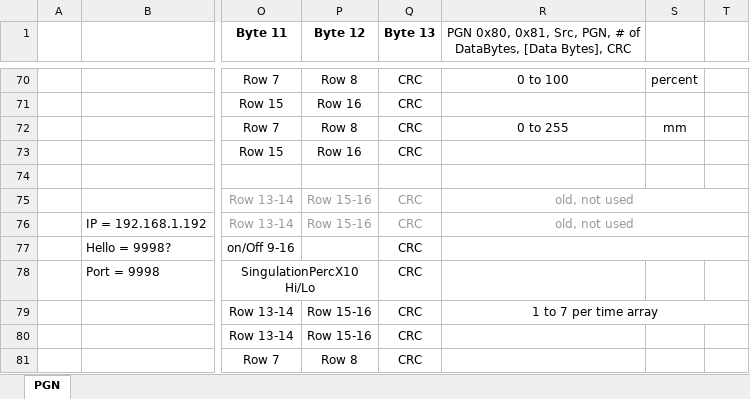
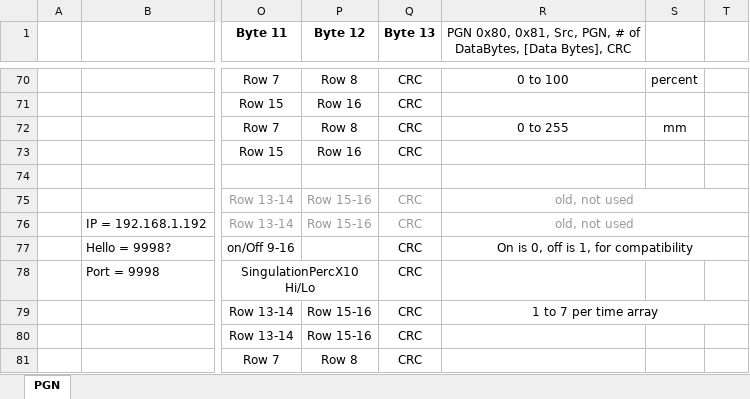
Before and after one commit to Pat-I/Planter-ECUs, an Excel workbook: PGN 5.7_planter.xlsx, sheet PGN, drawn as a sheet; only a part is shown, gaps mark what is left out; values as stored, in another font and other column widths than the file's, no borders; the diff names each change by its address in the sheet, - before the commit and + after, or states it on an @@ line.

```diff
--- a/PGN 5.7_planter.xlsx (sheet PGN)
+++ b/PGN 5.7_planter.xlsx (sheet PGN)
-R77: (empty)
+R77: On is 0, off is 1, for compatibility
```
Also changed, not shown: 3 other files.
